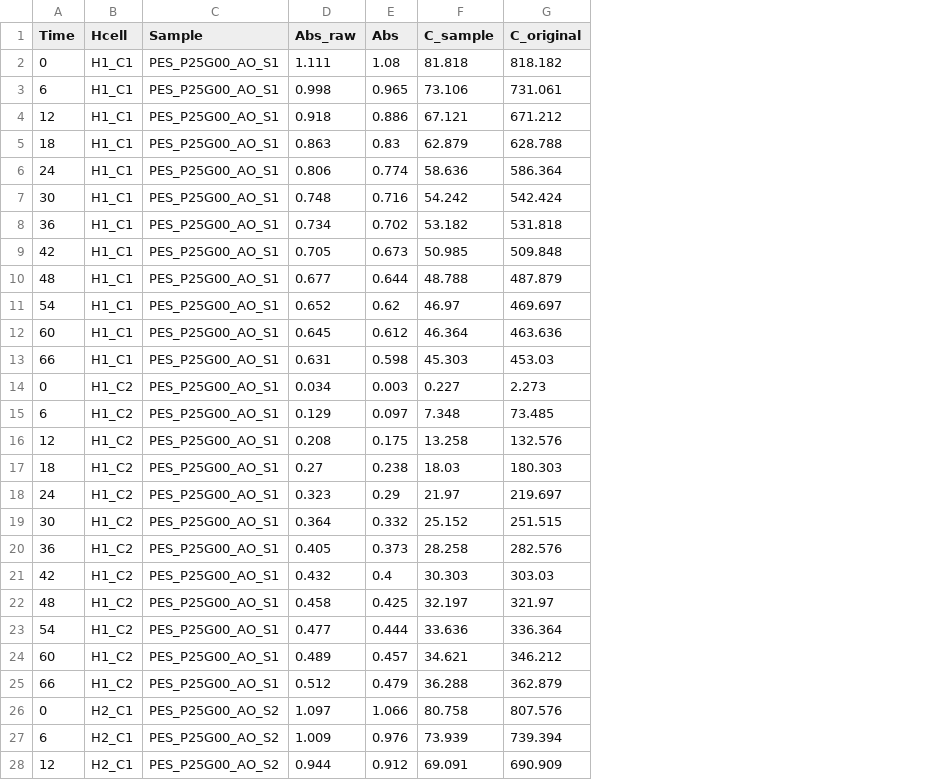
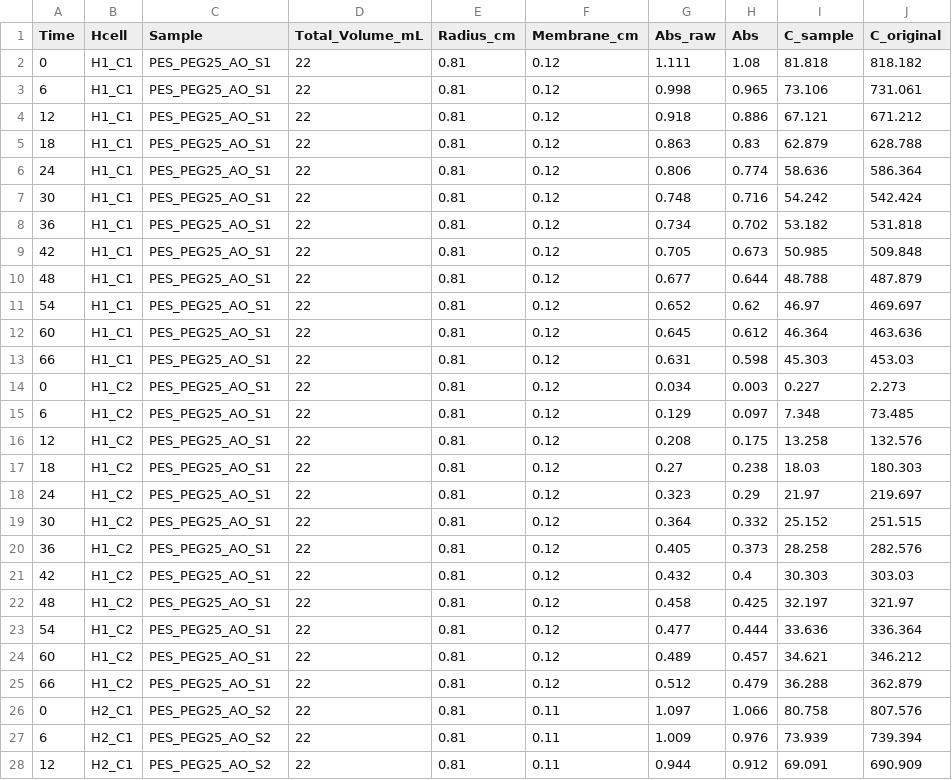
Before and after one commit to pozzo-research-group/OT2-ADT, a CSV file: OT2_ADT/ADT Data Analysis/Results/20250505_ot2_PES_P25G00_AO_metadata.csv, drawn as a sheet; only a part is shown; the diff covers the shown part only; the diff names each change by its address in the sheet, - before the commit and + after, or states it on an @@ line.

Commit message:
Fixed package version incompatibilities and updated data analysis files
Updated data analysis script, walkthrough notebook, and blank notebook to allow membrane radius to be specified for each individual sample. Edited experimental metadata files to include test parameters (membrane radius, thickness, total volume). Added default offsets to H_cell_protocol_4hcell.csv and H_cell_protocol_4hcell.csv of [0,0,0] to allow for opentrons simulation to run without specific instrument offsets. Updated the environment.yaml file to include package versions to avoid incompatibility issues between scripts and jupyter lab.

```diff
--- a/OT2_ADT/ADT Data Analysis/Results/20250505_ot2_PES_P25G00_AO_metadata.csv
+++ b/OT2_ADT/ADT Data Analysis/Results/20250505_ot2_PES_P25G00_AO_metadata.csv
+column D (Total_Volume_mL), rows 2-28: all 22
+column E (Radius_cm), rows 2-28: all 0.81
+column F (Membrane_cm), rows 2-28: 0.12 | 0.12 | 0.12 | 0.12 | 0.12 | 0.12 | 0.12 | 0.12 | 0.12 | 0.12 | 0.12 | 0.12 | 0.12 | 0.12 | 0.12 | 0.12 | 0.12 | 0.12 | 0.12 | 0.12 | 0.12 | 0.12 | 0.12 | 0.12 | 0.11 | 0.11 | 0.11
-C2:C25 (Sample): PES_P25G00_AO_S1
+C2:C25 (Sample): PES_PEG25_AO_S1
-C26:C28 (Sample): PES_P25G00_AO_S2
+C26:C28 (Sample): PES_PEG25_AO_S2
```
Also changed, not shown: 69 edited cells elsewhere in this file, OT2_ADT/ADT Data Analysis/Results/20250505_ot2_PES_P25G00_AO.csv, OT2_ADT/H_cell_protocol_4hcell.csv, 12 other files.
